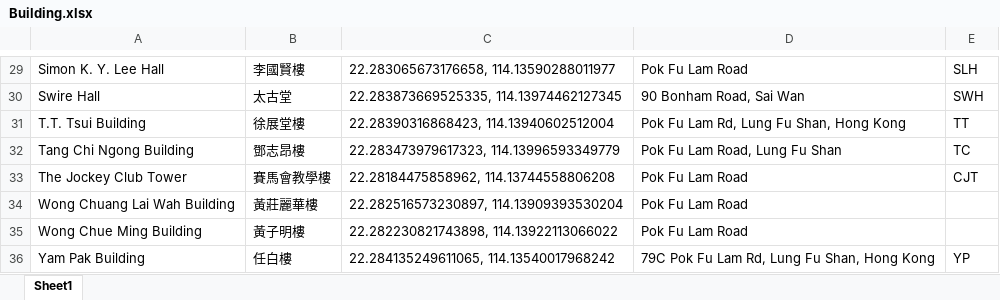
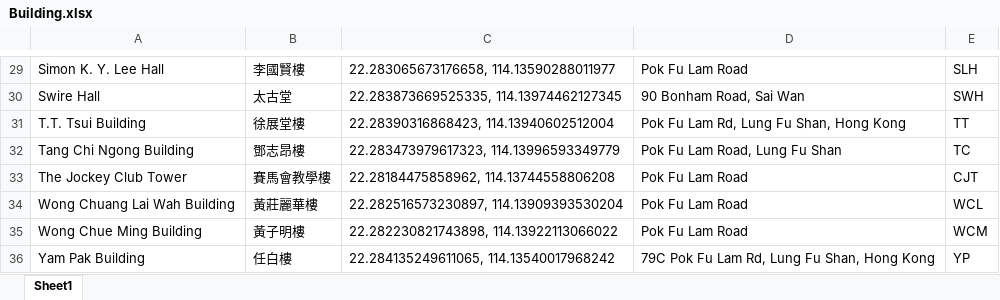
Before and after one commit to Boammels/MyCampus, an Excel workbook: backend/Building.xlsx, sheet Sheet1, drawn as a sheet; only a part is shown, gaps mark what is left out; values as stored, in another font and other column widths than the file's, no borders; the diff names each change by its address in the sheet, - before the commit and + after, or states it on an @@ line.

```diff
--- a/backend/Building.xlsx (sheet Sheet1)
+++ b/backend/Building.xlsx (sheet Sheet1)
-E34: (empty)
+E34: WCL
-E35: (empty)
+E35: WCM
```
Also changed, not shown: backend/facilities.xlsx, 7 other files.
